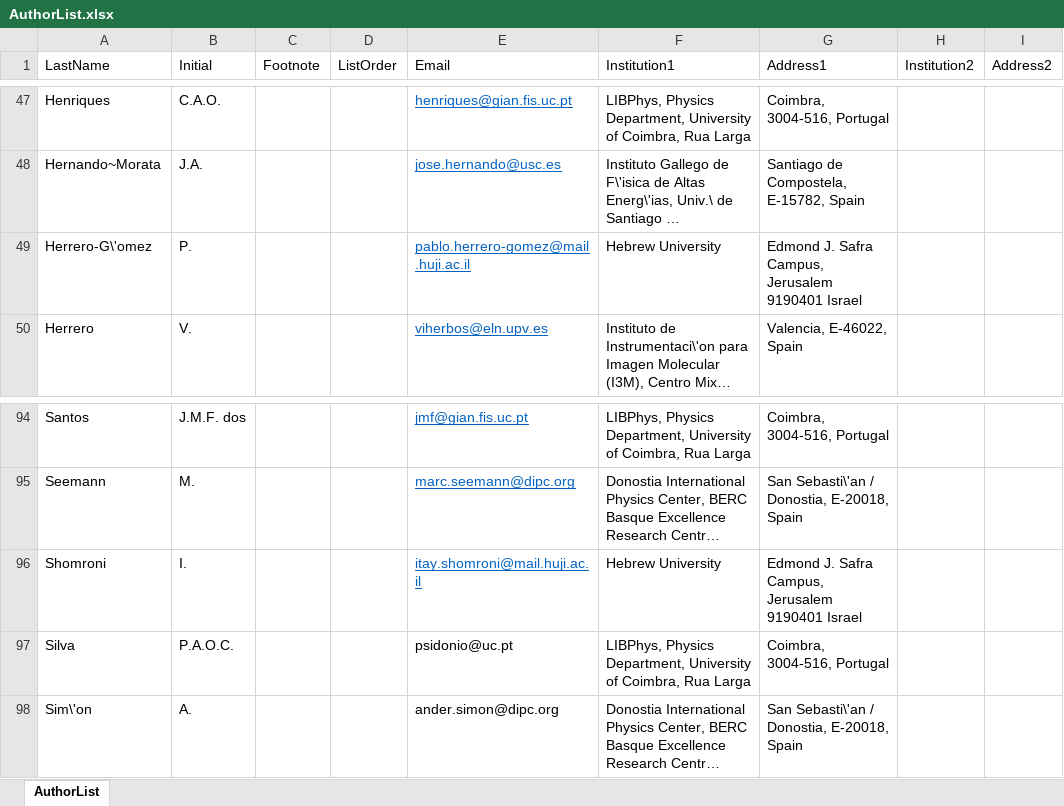
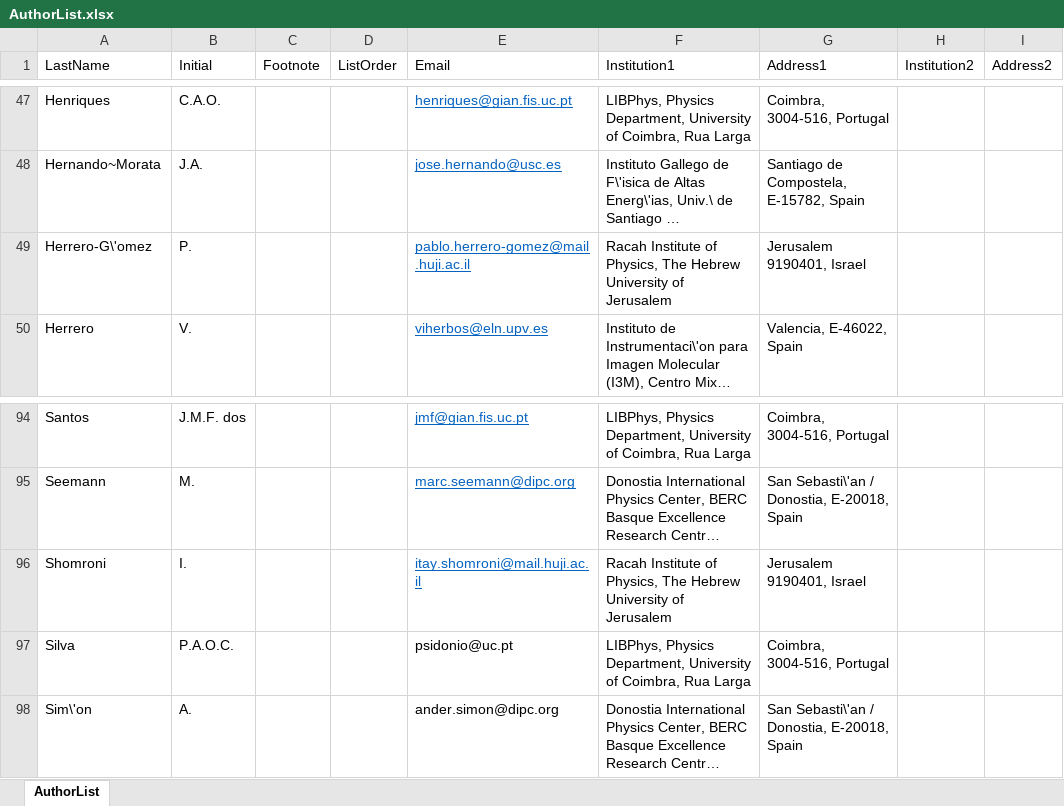
Before and after one commit to next-exp/NEXTAuthorList, an Excel workbook: AuthorList.xlsx, sheet AuthorList, drawn as a sheet; only a part is shown, gaps mark what is left out; long unchanged cells end in …; values as stored, in another font and other column widths than the file's, no borders; the diff names each change by its address in the sheet, - before the commit and + after, or states it on an @@ line.

Commit message:
Update hebrew univ affiliation string

```diff
--- a/AuthorList.xlsx (sheet AuthorList)
+++ b/AuthorList.xlsx (sheet AuthorList)
-F49 (Institution1): Hebrew University
+F49 (Institution1): Racah Institute of Physics, The Hebrew University of Jerusalem
-G49 (Address1): Edmond J. Safra Campus, Jerusalem 9190401 Israel
+G49 (Address1): Jerusalem 9190401, Israel
-F96 (Institution1): Hebrew University
+F96 (Institution1): Racah Institute of Physics, The Hebrew University of Jerusalem
-G96 (Address1): Edmond J. Safra Campus, Jerusalem 9190401 Israel
+G96 (Address1): Jerusalem 9190401, Israel
```
Also changed, not shown: 6 other files.
